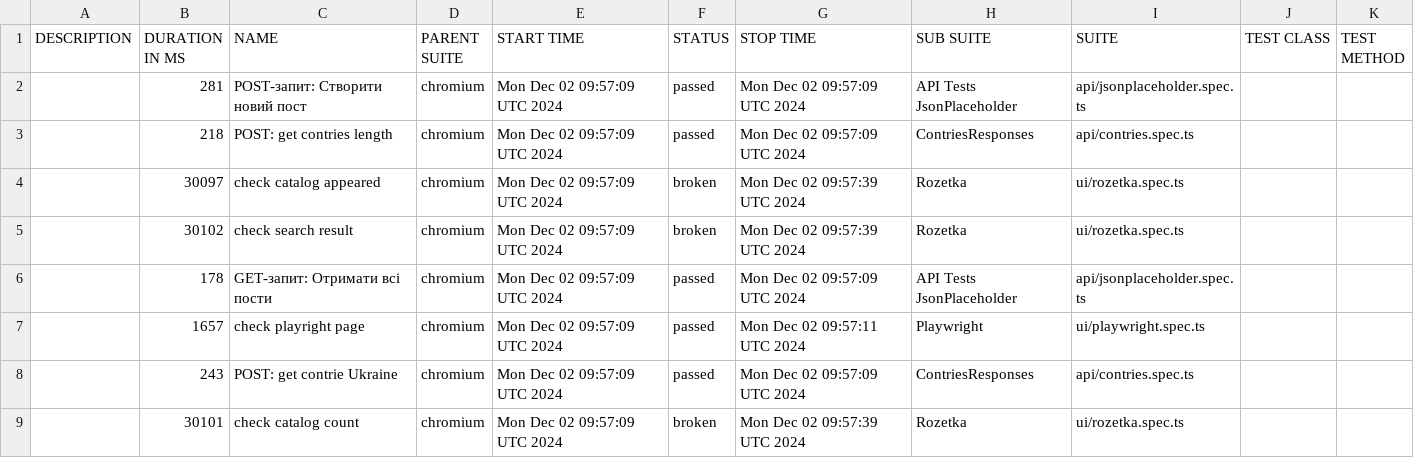
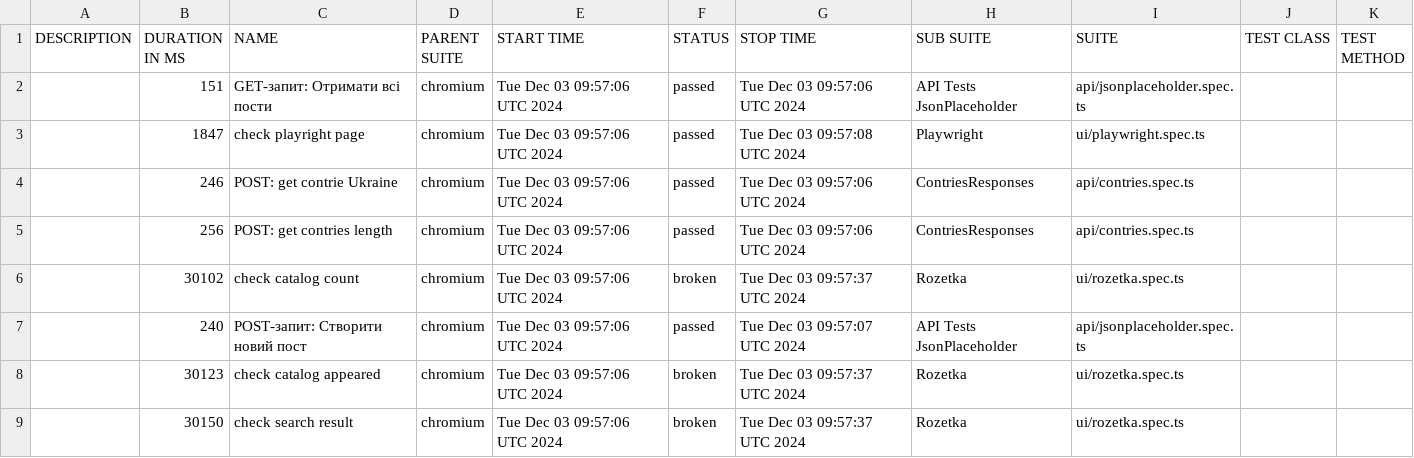
Before and after one commit to Vanecheek/new_IVAN_tests_playwrite, a CSV file: data/suites.csv, drawn as a sheet.

```diff
--- a/data/suites.csv
+++ b/data/suites.csv
@@ -1,9 +1,9 @@
 "DESCRIPTION","DURATION IN MS","NAME","PARENT SUITE","START TIME","STATUS","STOP TIME","SUB SUITE","SUITE","TEST CLASS","TEST METHOD"
-"","281","POST-запит: Створити новий пост","chromium","Mon Dec 02 09:57:09 UTC 2024","passed","Mon Dec 02 09:57:09 UTC 2024","API Tests JsonPlaceholder","api/jsonplaceholder.spec.ts","",""
-"","218","POST: get contries length","chromium","Mon Dec 02 09:57:09 UTC 2024","passed","Mon Dec 02 09:57:09 UTC 2024","ContriesResponses","api/contries.spec.ts","",""
-"","30097","check catalog appeared","chromium","Mon Dec 02 09:57:09 UTC 2024","broken","Mon Dec 02 09:57:39 UTC 2024","Rozetka","ui/rozetka.spec.ts","",""
-"","30102","check search result","chromium","Mon Dec 02 09:57:09 UTC 2024","broken","Mon Dec 02 09:57:39 UTC 2024","Rozetka","ui/rozetka.spec.ts","",""
-"","178","GET-запит: Отримати всі пости","chromium","Mon Dec 02 09:57:09 UTC 2024","passed","Mon Dec 02 09:57:09 UTC 2024","API Tests JsonPlaceholder","api/jsonplaceholder.spec.ts","",""
-"","1657","check playright page","chromium","Mon Dec 02 09:57:09 UTC 2024","passed","Mon Dec 02 09:57:11 UTC 2024","Playwright","ui/playwright.spec.ts","",""
-"","243","POST: get contrie Ukraine","chromium","Mon Dec 02 09:57:09 UTC 2024","passed","Mon Dec 02 09:57:09 UTC 2024","ContriesResponses","api/contries.spec.ts","",""
-"","30101","check catalog count","chromium","Mon Dec 02 09:57:09 UTC 2024","broken","Mon Dec 02 09:57:39 UTC 2024","Rozetka","ui/rozetka.spec.ts","",""
+"","151","GET-запит: Отримати всі пости","chromium","Tue Dec 03 09:57:06 UTC 2024","passed","Tue Dec 03 09:57:06 UTC 2024","API Tests JsonPlaceholder","api/jsonplaceholder.spec.ts","",""
+"","1847","check playright page","chromium","Tue Dec 03 09:57:06 UTC 2024","passed","Tue Dec 03 09:57:08 UTC 2024","Playwright","ui/playwright.spec.ts","",""
+"","246","POST: get contrie Ukraine","chromium","Tue Dec 03 09:57:06 UTC 2024","passed","Tue Dec 03 09:57:06 UTC 2024","ContriesResponses","api/contries.spec.ts","",""
+"","256","POST: get contries length","chromium","Tue Dec 03 09:57:06 UTC 2024","passed","Tue Dec 03 09:57:06 UTC 2024","ContriesResponses","api/contries.spec.ts","",""
+"","30102","check catalog count","chromium","Tue Dec 03 09:57:06 UTC 2024","broken","Tue Dec 03 09:57:37 UTC 2024","Rozetka","ui/rozetka.spec.ts","",""
+"","240","POST-запит: Створити новий пост","chromium","Tue Dec 03 09:57:06 UTC 2024","passed","Tue Dec 03 09:57:07 UTC 2024","API Tests JsonPlaceholder","api/jsonplaceholder.spec.ts","",""
+"","30123","check catalog appeared","chromium","Tue Dec 03 09:57:06 UTC 2024","broken","Tue Dec 03 09:57:37 UTC 2024","Rozetka","ui/rozetka.spec.ts","",""
+"","30150","check search result","chromium","Tue Dec 03 09:57:06 UTC 2024","broken","Tue Dec 03 09:57:37 UTC 2024","Rozetka","ui/rozetka.spec.ts","",""
```
Also changed, not shown: 38 other files.
